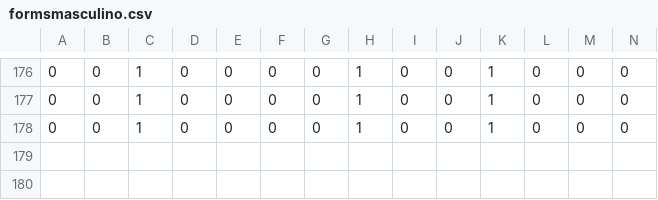
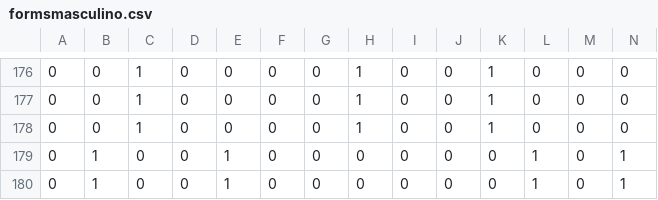
Before and after one commit to henrymmarques/wake, a CSV file: formsmasculino.csv, drawn as a sheet; only a part is shown, gaps mark what is left out; rows hold the shown columns only; the diff names each change by its address in the sheet, - before the commit and + after, or states it on an @@ line.

```diff
--- a/formsmasculino.csv
+++ b/formsmasculino.csv
+row 179: 0 | 1 | 0 | 0 | 1 | 0 | 0 | 0 | 0 | 0 | 0 | 1 | 0 | 1
+row 180: 0 | 1 | 0 | 0 | 1 | 0 | 0 | 0 | 0 | 0 | 0 | 1 | 0 | 1
```
Also changed, not shown: 1 other file.
